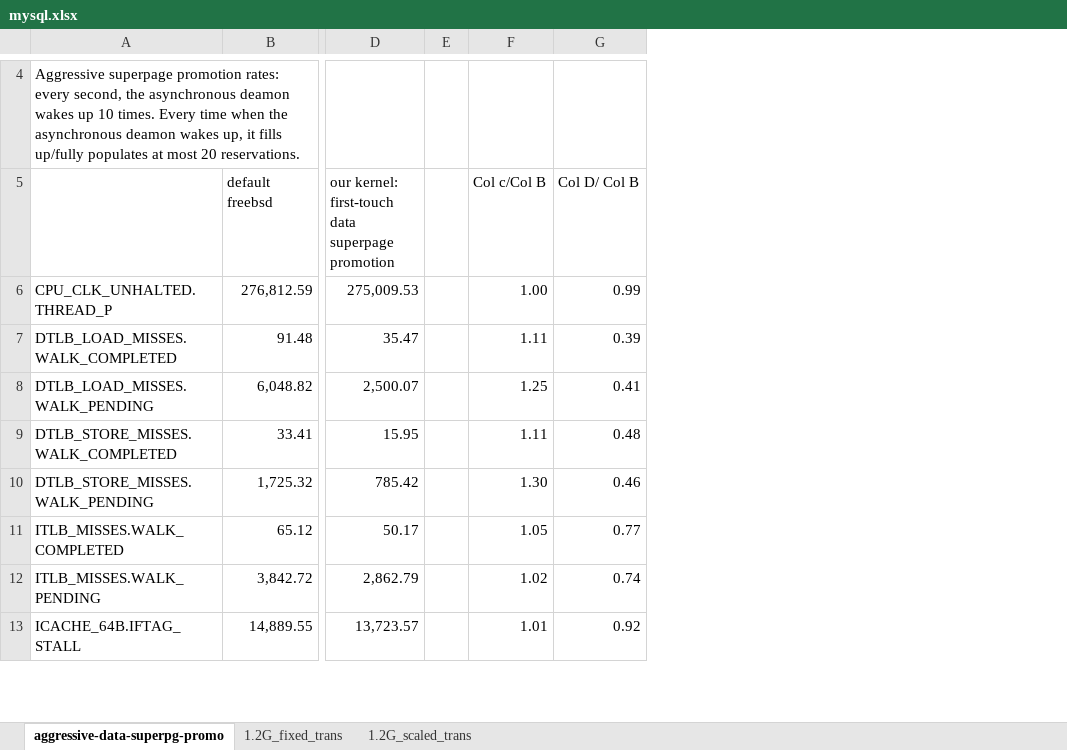
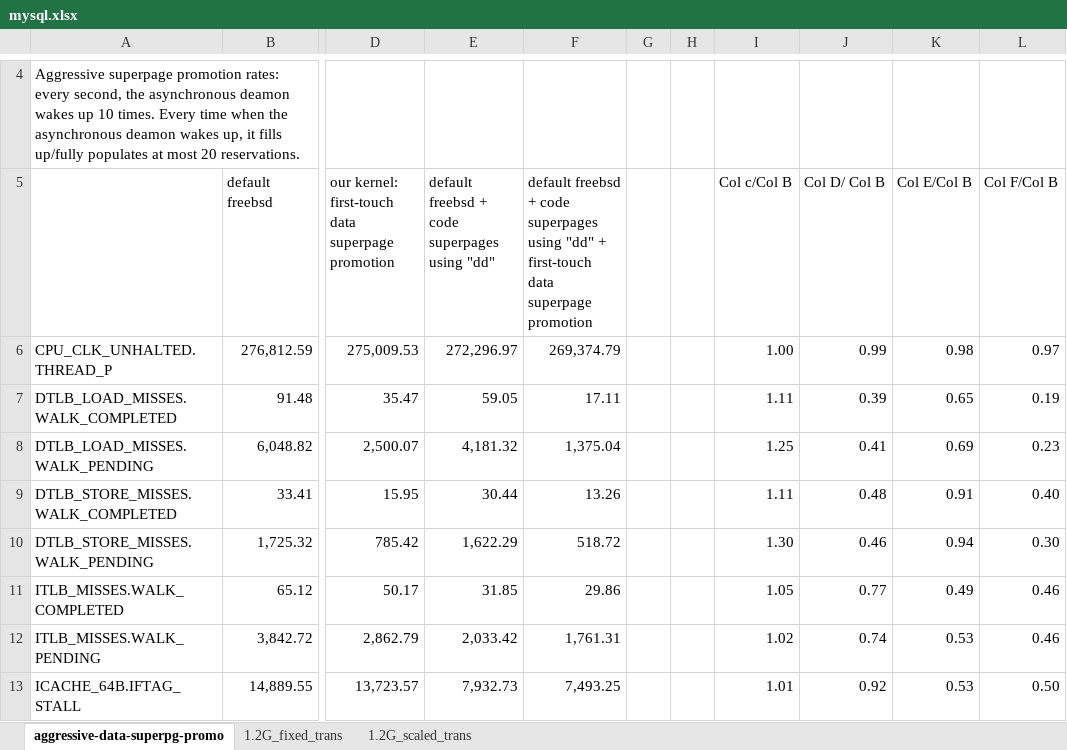
Before and after one commit to XiaowanDong/shared_ptp, an Excel workbook: mysql.xlsx, sheet aggressive-data-superpg-promo, drawn as a sheet; only a part is shown, gaps mark what is left out; values as stored, in another font and other column widths than the file's, no borders; the diff names each change by its address in the sheet, - before the commit and + after, or states it on an @@ line.

Commit message:
Update mysql.xlsx
Add results for code superpages w/t and w/o aggressive data superpage promotion

```diff
--- a/mysql.xlsx (sheet aggressive-data-superpg-promo)
+++ b/mysql.xlsx (sheet aggressive-data-superpg-promo)
+column E, rows 5-13: default freebsd + code superpages using "dd" | 272,296.97 | 59.05 | 4,181.32 | 30.44 | 1,622.29 | 31.85 | 2,033.42 | 7,932.73
+column F, rows 5-13: default freebsd + code superpages using "dd" + first-touch data superpage promotion | 269,374.79 | 17.11 | 1,375.04 | 13.26 | 518.72 | 29.86 | 1,761.31 | 7,493.25
+column H, empty
+column K (Col E/Col B), rows 6-13: 0.98 | 0.65 | 0.69 | 0.91 | 0.94 | 0.49 | 0.53 | 0.53
+column L (Col F/Col B), rows 6-13: 0.97 | 0.19 | 0.23 | 0.40 | 0.30 | 0.46 | 0.46 | 0.50
```
